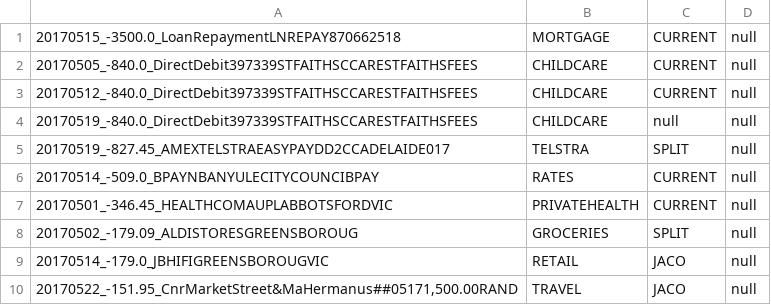
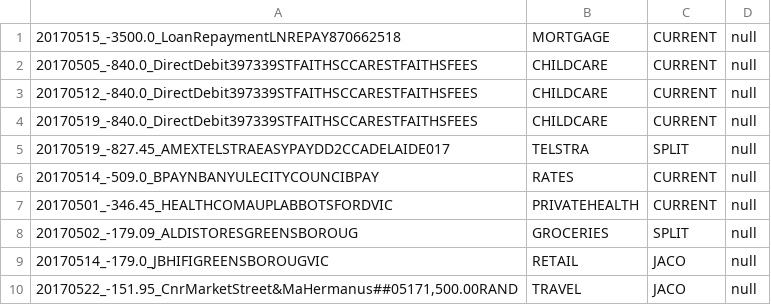
Before and after one commit to immelja/spentrack, a CSV file: term2ToDo.csv, drawn as a sheet; only a part is shown.

```diff
--- a/term2ToDo.csv
+++ b/term2ToDo.csv
@@ -3,3 +3,3 @@
 20170512_-840.0_DirectDebit397339STFAITHSCCARESTFAITHSFEES|CHILDCARE|CURRENT|null
-20170519_-840.0_DirectDebit397339STFAITHSCCARESTFAITHSFEES|CHILDCARE|null|null
+20170519_-840.0_DirectDebit397339STFAITHSCCARESTFAITHSFEES|CHILDCARE|CURRENT|null
 20170519_-827.45_AMEXTELSTRAEASYPAYDD2CCADELAIDE017|TELSTRA|SPLIT|null
```
Also changed, not shown: 1 other file.
